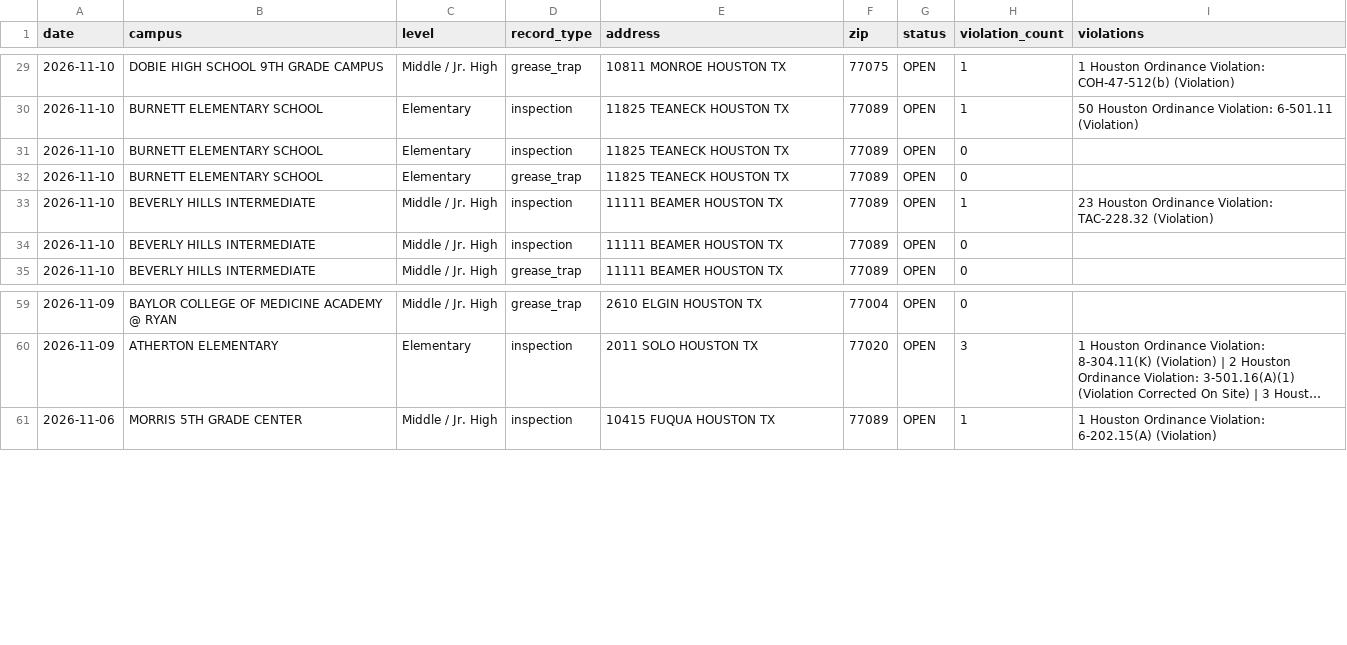
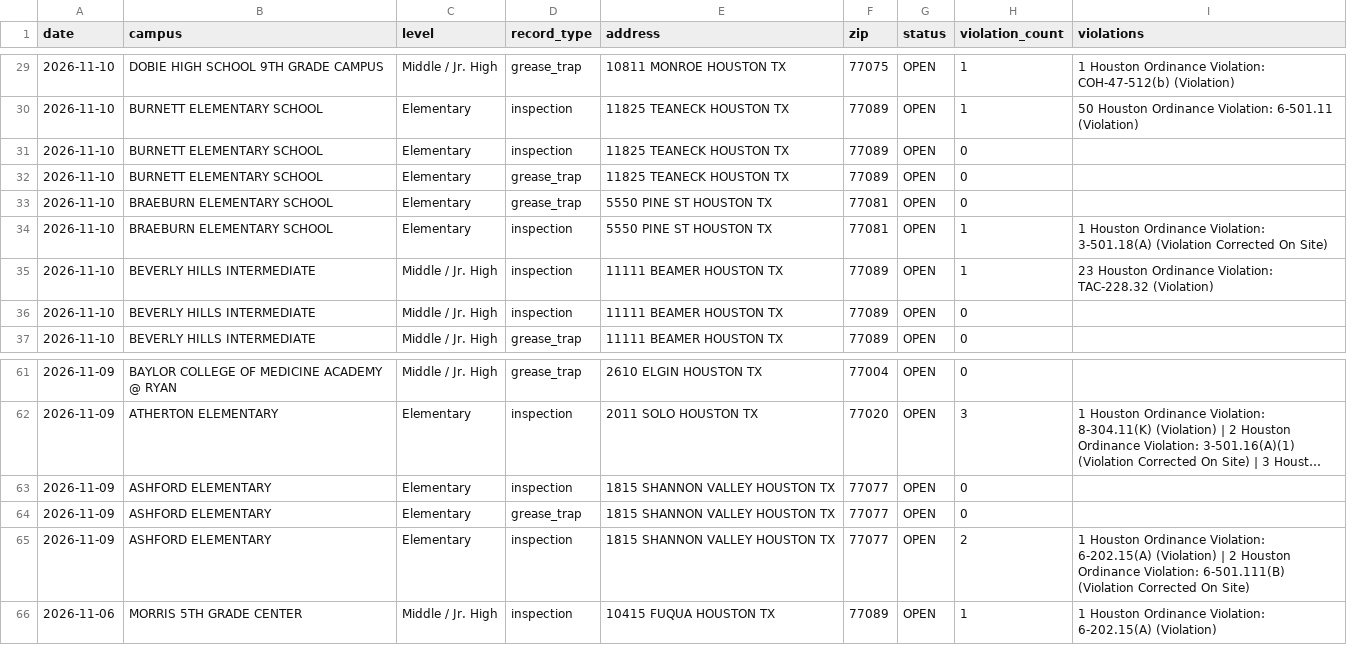
Before and after one commit to chemo77047/School-inspect, a CSV file: inspections.csv, drawn as a sheet; only a part is shown, gaps mark what is left out; long unchanged cells end in …; the diff names each change by its address in the sheet, - before the commit and + after, or states it on an @@ line.

```diff
--- a/inspections.csv
+++ b/inspections.csv
+row 33: 2026-11-10 | BRAEBURN ELEMENTARY SCHOOL | Elementary | grease_trap | 5550 PINE ST HOUSTON TX | 77081 | OPEN | 0
+row 34: 2026-11-10 | BRAEBURN ELEMENTARY SCHOOL | Elementary | inspection | 5550 PINE ST HOUSTON TX | 77081 | OPEN | 1 | 1 Houston Ordinance Violation: 3-501.18(A) (Violation Corrected On Site)
+row 63: 2026-11-09 | ASHFORD ELEMENTARY | Elementary | inspection | 1815 SHANNON VALLEY HOUSTON TX | 77077 | OPEN | 0
+row 64: 2026-11-09 | ASHFORD ELEMENTARY | Elementary | grease_trap | 1815 SHANNON VALLEY HOUSTON TX | 77077 | OPEN | 0
+row 65: 2026-11-09 | ASHFORD ELEMENTARY | Elementary | inspection | 1815 SHANNON VALLEY HOUSTON TX | 77077 | OPEN | 2 | 1 Houston Ordinance Violation: 6-202.15(A) (Violation) | 2 Houston Ordinance Violation: 6-501.111(B) (Violation Corrected On Site)
```
Also changed, not shown: 2 other files.
